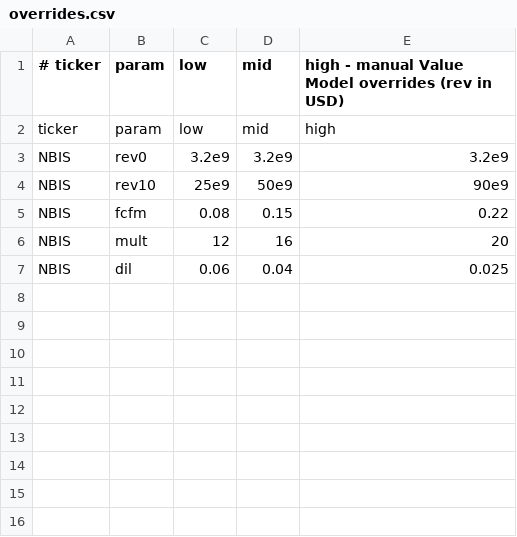
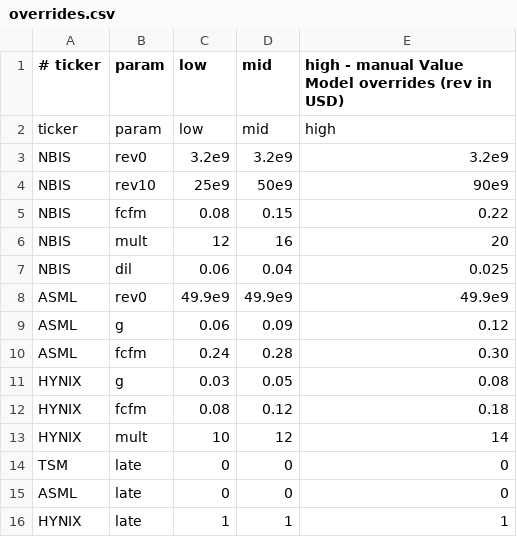
Before and after one commit to drpratibhagupta1999-hub/valuation-desk-feed, a CSV file: overrides.csv, drawn as a sheet.

```diff
--- a/overrides.csv
+++ b/overrides.csv
@@ -7 +7,10 @@ NBIS,mult,12,16,20
 NBIS,dil,0.06,0.04,0.025
+ASML,rev0,49.9e9,49.9e9,49.9e9
+ASML,g,0.06,0.09,0.12
+ASML,fcfm,0.24,0.28,0.30
+HYNIX,g,0.03,0.05,0.08
+HYNIX,fcfm,0.08,0.12,0.18
+HYNIX,mult,10,12,14
+TSM,late,0,0,0
+ASML,late,0,0,0
+HYNIX,late,1,1,1
```
Also changed, not shown: feed/deep_wide.csv, feed/meta.csv, 1 other file.
